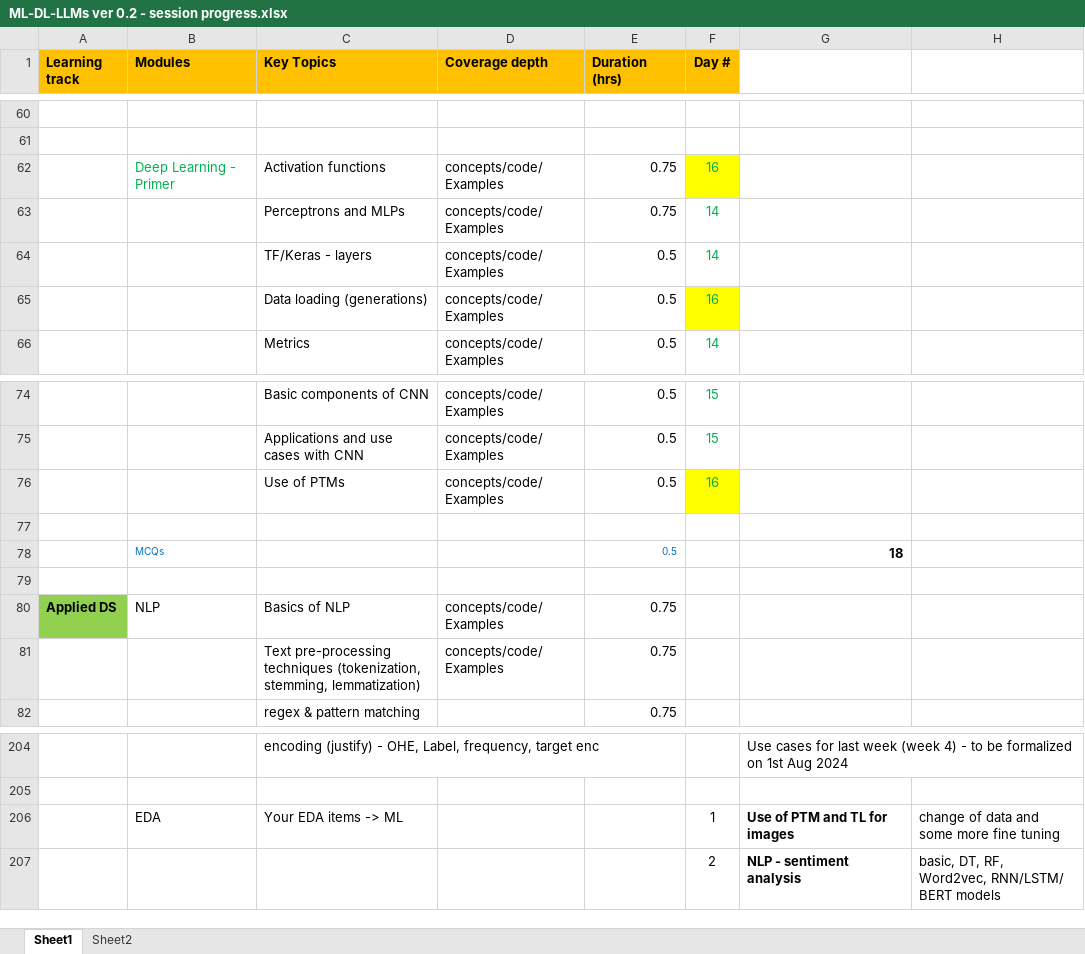
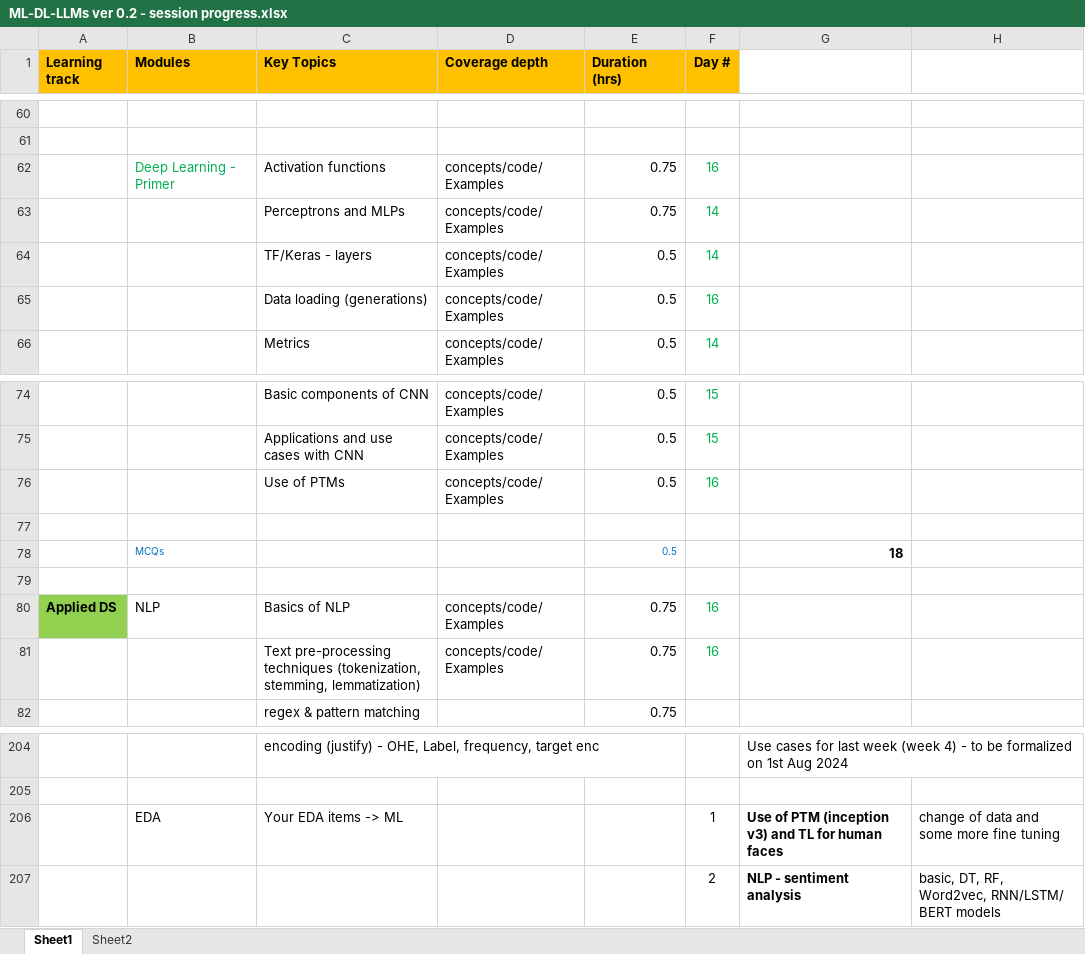
Before and after one commit to gridflowai/cgi-AI-ML-GenAI, an Excel workbook: ML-DL-LLMs ver 0.2 - session progress.xlsx, sheet Sheet1, drawn as a sheet; only a part is shown, gaps mark what is left out; values as stored, in another font and other column widths than the file's, no borders; the diff names each change by its address in the sheet, - before the commit and + after, or states it on an @@ line.

```diff
--- a/ML-DL-LLMs ver 0.2 - session progress.xlsx (sheet Sheet1)
+++ b/ML-DL-LLMs ver 0.2 - session progress.xlsx (sheet Sheet1)
-F62 fill: #FFFF00
+F62 fill: none
-F65 fill: #FFFF00
+F65 fill: none
-F76 fill: #FFFF00
+F76 fill: none
-F80:F81 (Day #): (empty)
+F80:F81 (Day #): 16
-G206: Use of PTM and TL for images
+G206: Use of PTM (inception v3) and TL for human faces
```
Also changed, not shown: 13 other files.
